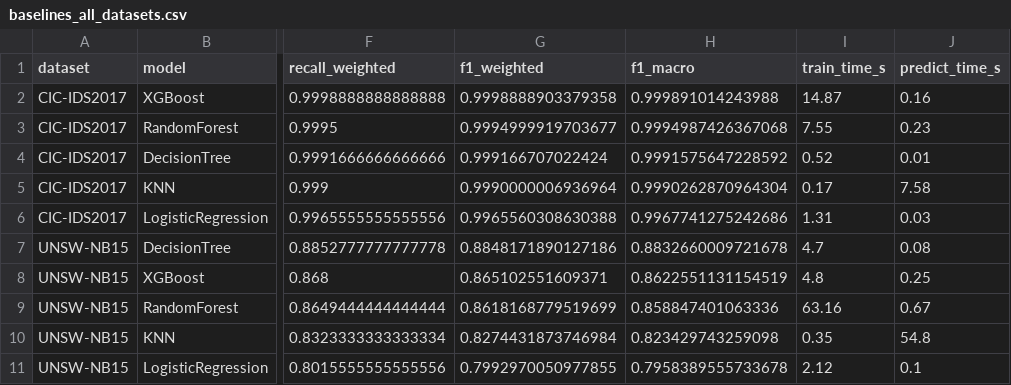
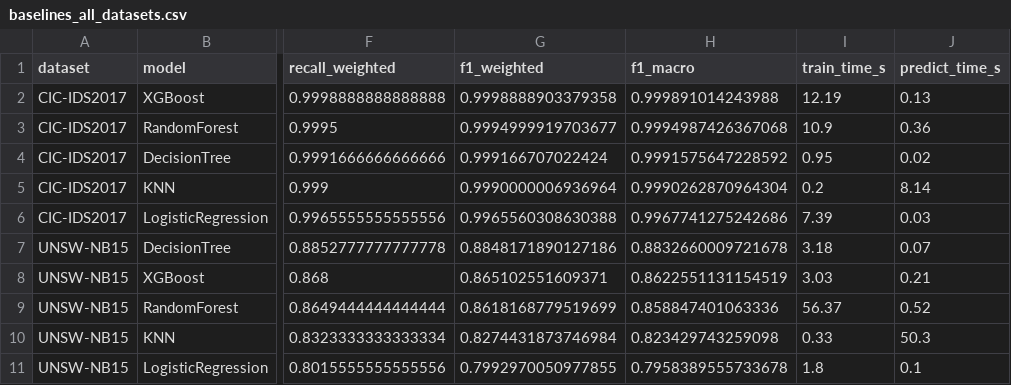
Before and after one commit to cuongdev-tech/Network-Traffic-Anomaly-Detection, a CSV file: results/baselines_all_datasets.csv, drawn as a sheet; only a part is shown, gaps mark what is left out; the diff names each change by its address in the sheet, - before the commit and + after, or states it on an @@ line.

```diff
--- a/results/baselines_all_datasets.csv
+++ b/results/baselines_all_datasets.csv
-I2 (train_time_s): 14.87
+I2 (train_time_s): 12.19
-J2 (predict_time_s): 0.16
+J2 (predict_time_s): 0.13
-I3 (train_time_s): 7.55
+I3 (train_time_s): 10.9
-J3 (predict_time_s): 0.23
+J3 (predict_time_s): 0.36
-I4 (train_time_s): 0.52
+I4 (train_time_s): 0.95
-J4 (predict_time_s): 0.01
+J4 (predict_time_s): 0.02
-I5 (train_time_s): 0.17
+I5 (train_time_s): 0.2
-J5 (predict_time_s): 7.58
+J5 (predict_time_s): 8.14
-I6 (train_time_s): 1.31
+I6 (train_time_s): 7.39
-I7 (train_time_s): 4.7
+I7 (train_time_s): 3.18
-J7 (predict_time_s): 0.08
+J7 (predict_time_s): 0.07
-I8 (train_time_s): 4.8
+I8 (train_time_s): 3.03
-J8 (predict_time_s): 0.25
+J8 (predict_time_s): 0.21
-I9 (train_time_s): 63.16
+I9 (train_time_s): 56.37
-J9 (predict_time_s): 0.67
+J9 (predict_time_s): 0.52
-I10 (train_time_s): 0.35
+I10 (train_time_s): 0.33
-J10 (predict_time_s): 54.8
+J10 (predict_time_s): 50.3
-I11 (train_time_s): 2.12
+I11 (train_time_s): 1.8
```
Also changed, not shown: results/baselines_metrics.csv, results/unsw_nb15/baselines_metrics.csv, 15 other files.
